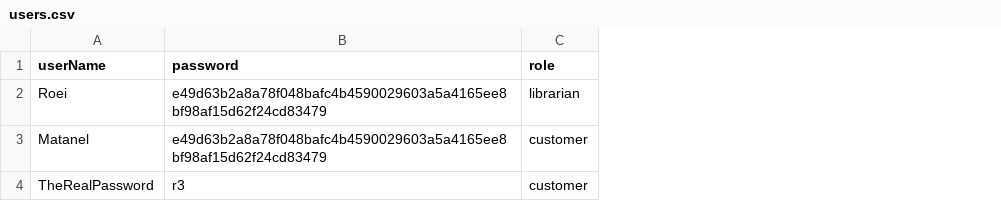
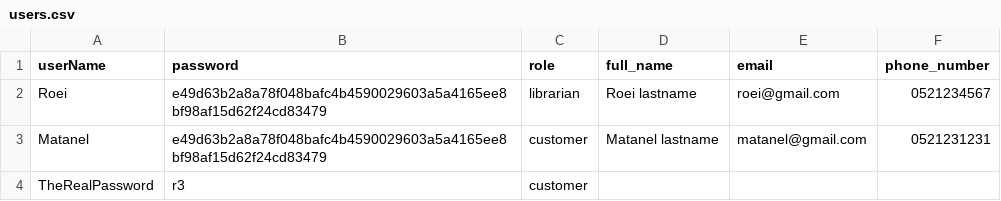
Before and after one commit to roeiyanku/Library-Management-System, a CSV file: data/users.csv, drawn as a sheet; the diff names each change by its address in the sheet, - before the commit and + after, or states it on an @@ line.

```diff
--- a/data/users.csv
+++ b/data/users.csv
+column D (full_name), rows 2-3: Roei lastname | Matanel lastname
+column E (email), rows 2-3: roei@gmail.com | matanel@gmail.com
+column F (phone_number), rows 2-3: 0521234567 | 0521231231
```
Also changed, not shown: data/books.csv, 11 other files.
